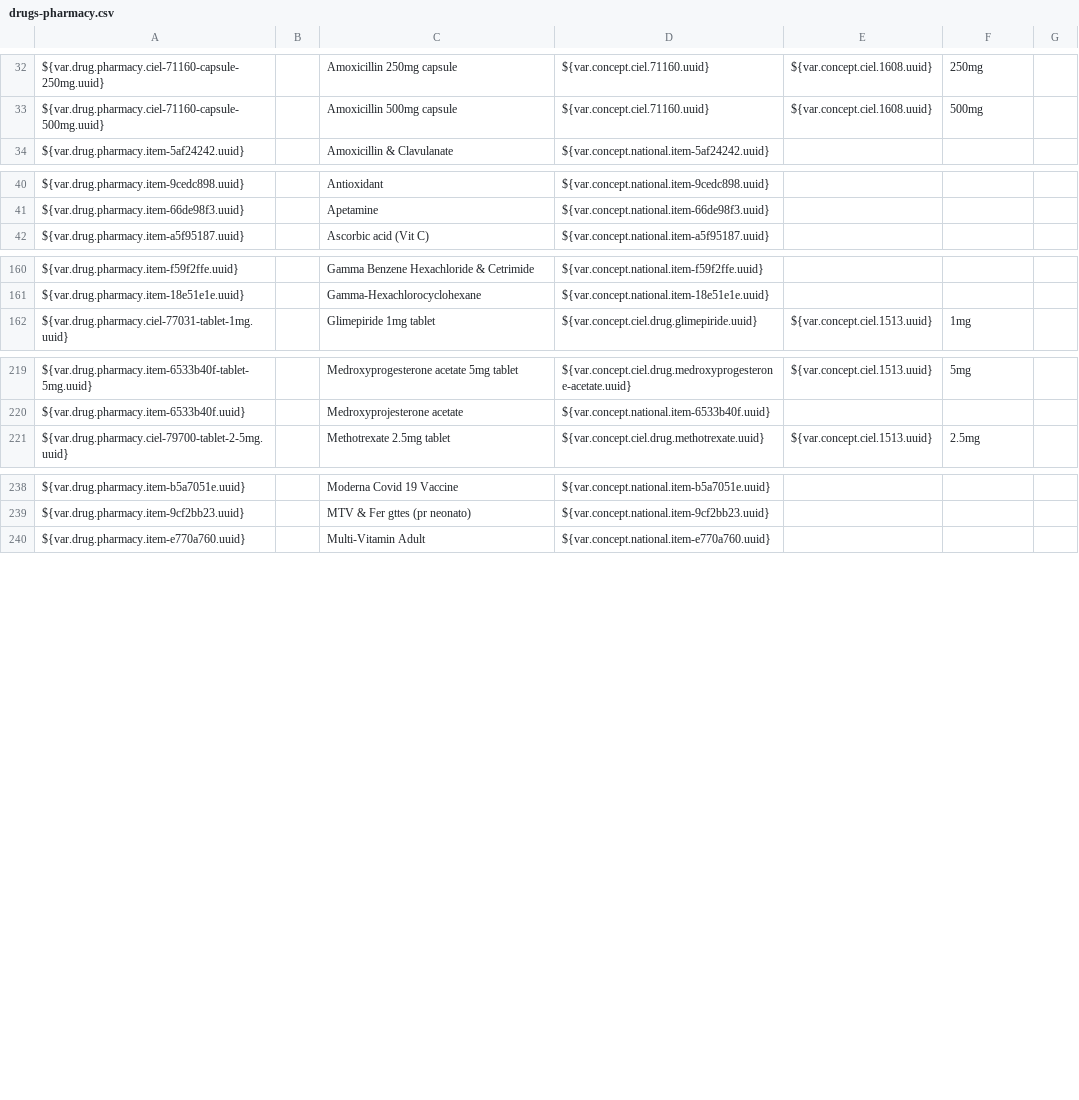
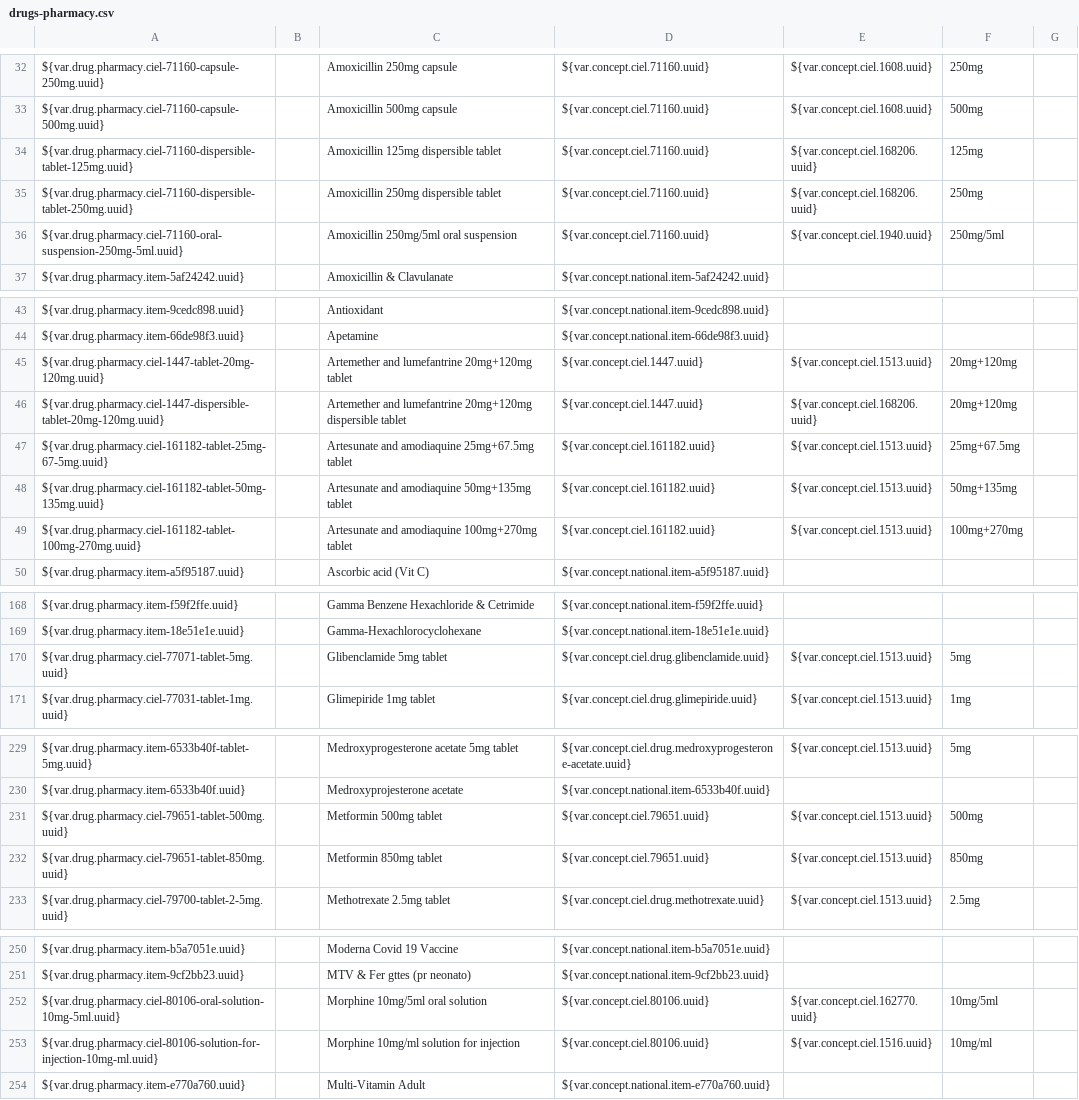
Before and after one commit to IntelliSOFT-Consulting/liberia-emr, a CSV file: content-packages/content-liberia-pharmacy/configuration/backend_configuration/drugs/drugs-pharmacy.csv, drawn as a sheet; only a part is shown, gaps mark what is left out; the diff covers the shown part only; the diff names each change by its address in the sheet, - before the commit and + after, or states it on an @@ line.

Commit message:
feat: expand pharmacy formulary and CIEL mappings [LE-347]

```diff
--- a/content-packages/content-liberia-pharmacy/configuration/backend_configuration/drugs/drugs-pharmacy.csv
+++ b/content-packages/content-liberia-pharmacy/configuration/backend_configuration/drugs/drugs-pharmacy.csv
+row 34: ${var.drug.pharmacy.ciel-71160-dispersible-tablet-125mg.uuid} |  | Amoxicillin 125mg dispersible tablet | ${var.concept.ciel.71160.uuid} | ${var.concept.ciel.168206.uuid} | 125mg
+row 35: ${var.drug.pharmacy.ciel-71160-dispersible-tablet-250mg.uuid} |  | Amoxicillin 250mg dispersible tablet | ${var.concept.ciel.71160.uuid} | ${var.concept.ciel.168206.uuid} | 250mg
+row 36: ${var.drug.pharmacy.ciel-71160-oral-suspension-250mg-5ml.uuid} |  | Amoxicillin 250mg/5ml oral suspension | ${var.concept.ciel.71160.uuid} | ${var.concept.ciel.1940.uuid} | 250mg/5ml
+row 45: ${var.drug.pharmacy.ciel-1447-tablet-20mg-120mg.uuid} |  | Artemether and lumefantrine 20mg+120mg tablet | ${var.concept.ciel.1447.uuid} | ${var.concept.ciel.1513.uuid} | 20mg+120mg
+row 46: ${var.drug.pharmacy.ciel-1447-dispersible-tablet-20mg-120mg.uuid} |  | Artemether and lumefantrine 20mg+120mg dispersible tablet | ${var.concept.ciel.1447.uuid} | ${var.concept.ciel.168206.uuid} | 20mg+120mg
+row 47: ${var.drug.pharmacy.ciel-161182-tablet-25mg-67-5mg.uuid} |  | Artesunate and amodiaquine 25mg+67.5mg tablet | ${var.concept.ciel.161182.uuid} | ${var.concept.ciel.1513.uuid} | 25mg+67.5mg
+row 48: ${var.drug.pharmacy.ciel-161182-tablet-50mg-135mg.uuid} |  | Artesunate and amodiaquine 50mg+135mg tablet | ${var.concept.ciel.161182.uuid} | ${var.concept.ciel.1513.uuid} | 50mg+135mg
+row 49: ${var.drug.pharmacy.ciel-161182-tablet-100mg-270mg.uuid} |  | Artesunate and amodiaquine 100mg+270mg tablet | ${var.concept.ciel.161182.uuid} | ${var.concept.ciel.1513.uuid} | 100mg+270mg
+row 170: ${var.drug.pharmacy.ciel-77071-tablet-5mg.uuid} |  | Glibenclamide 5mg tablet | ${var.concept.ciel.drug.glibenclamide.uuid} | ${var.concept.ciel.1513.uuid} | 5mg
+row 231: ${var.drug.pharmacy.ciel-79651-tablet-500mg.uuid} |  | Metformin 500mg tablet | ${var.concept.ciel.79651.uuid} | ${var.concept.ciel.1513.uuid} | 500mg
+row 232: ${var.drug.pharmacy.ciel-79651-tablet-850mg.uuid} |  | Metformin 850mg tablet | ${var.concept.ciel.79651.uuid} | ${var.concept.ciel.1513.uuid} | 850mg
+row 252: ${var.drug.pharmacy.ciel-80106-oral-solution-10mg-5ml.uuid} |  | Morphine 10mg/5ml oral solution | ${var.concept.ciel.80106.uuid} | ${var.concept.ciel.162770.uuid} | 10mg/5ml
+row 253: ${var.drug.pharmacy.ciel-80106-solution-for-injection-10mg-ml.uuid} |  | Morphine 10mg/ml solution for injection | ${var.concept.ciel.80106.uuid} | ${var.concept.ciel.1516.uuid} | 10mg/ml
```
Also changed, not shown: 2 added rows elsewhere in this file, content-packages/content-liberia-national/configuration/backend_configuration/concepts/drugs_concepts-national.csv, content-packages/content-liberia-national/configuration/backend_configuration/concepts/reporting_convsets-national.csv, 3 other files.
